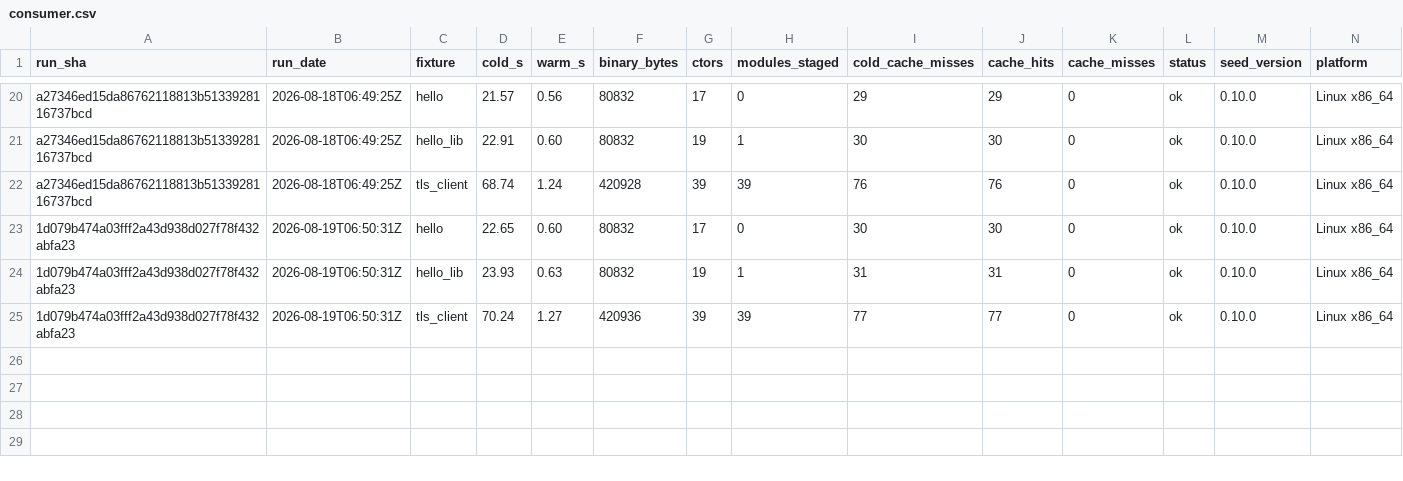
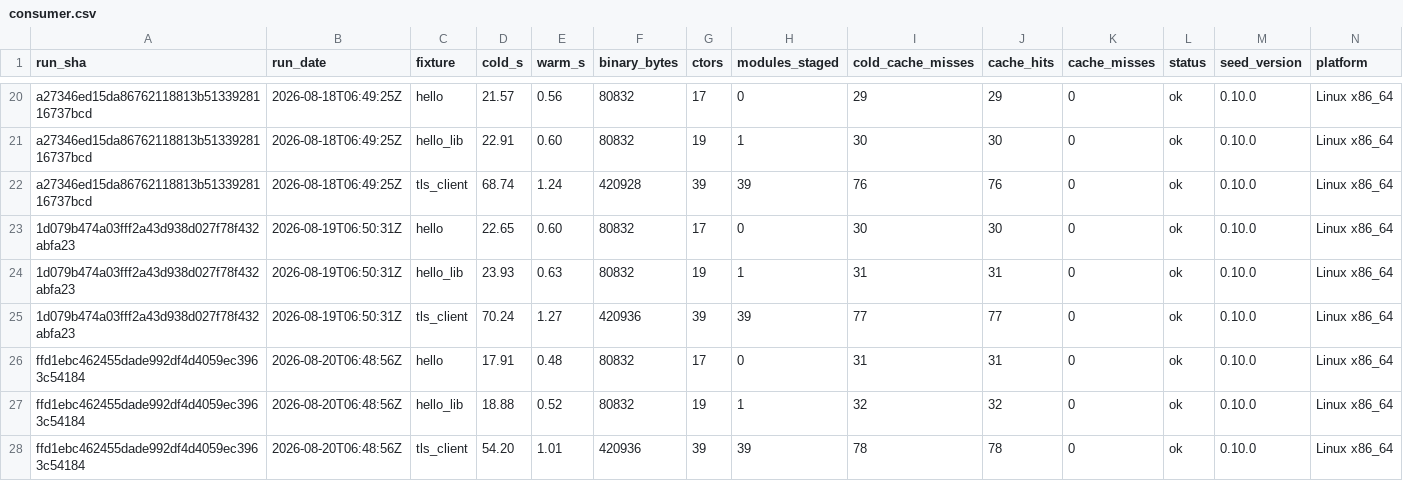
Before and after one commit to SailfinIO/sailfin, a CSV file: consumer.csv, drawn as a sheet; only a part is shown, gaps mark what is left out; the diff names each change by its address in the sheet, - before the commit and + after, or states it on an @@ line.

```diff
--- a/consumer.csv
+++ b/consumer.csv
+row 26: ffd1ebc462455dade992df4d4059ec3963c54184 | 2026-08-20T06:48:56Z | hello | 17.91 | 0.48 | 80832 | 17 | 0 | 31 | 31 | 0 | ok | 0.10.0 | Linux x86_64
+row 27: ffd1ebc462455dade992df4d4059ec3963c54184 | 2026-08-20T06:48:56Z | hello_lib | 18.88 | 0.52 | 80832 | 19 | 1 | 32 | 32 | 0 | ok | 0.10.0 | Linux x86_64
+row 28: ffd1ebc462455dade992df4d4059ec3963c54184 | 2026-08-20T06:48:56Z | tls_client | 54.20 | 1.01 | 420936 | 39 | 39 | 78 | 78 | 0 | ok | 0.10.0 | Linux x86_64
```
Also changed, not shown: build.csv, runtime.csv, 1 other file.
